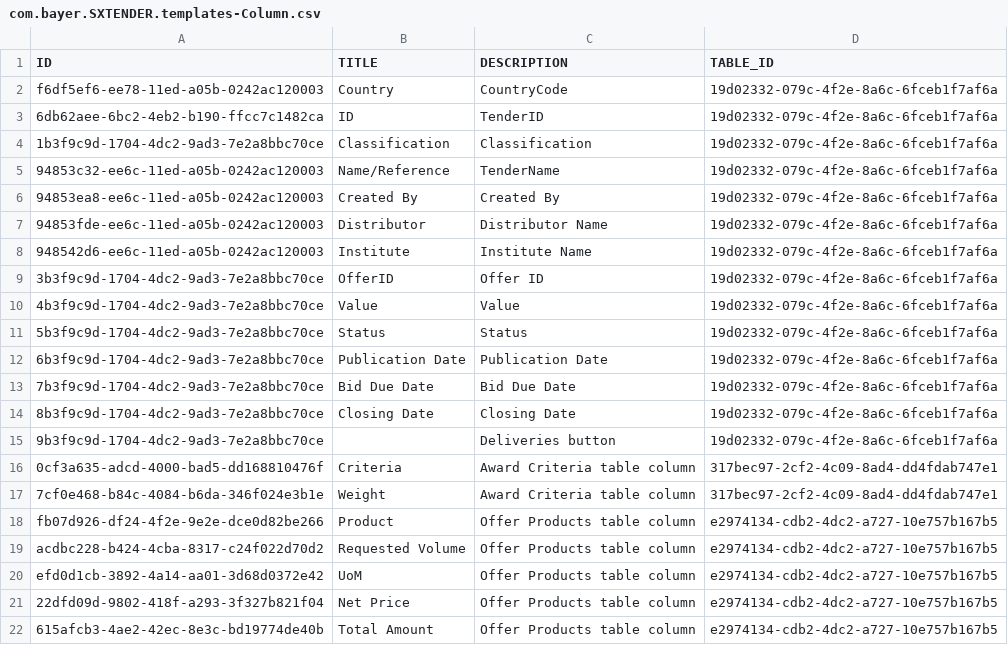
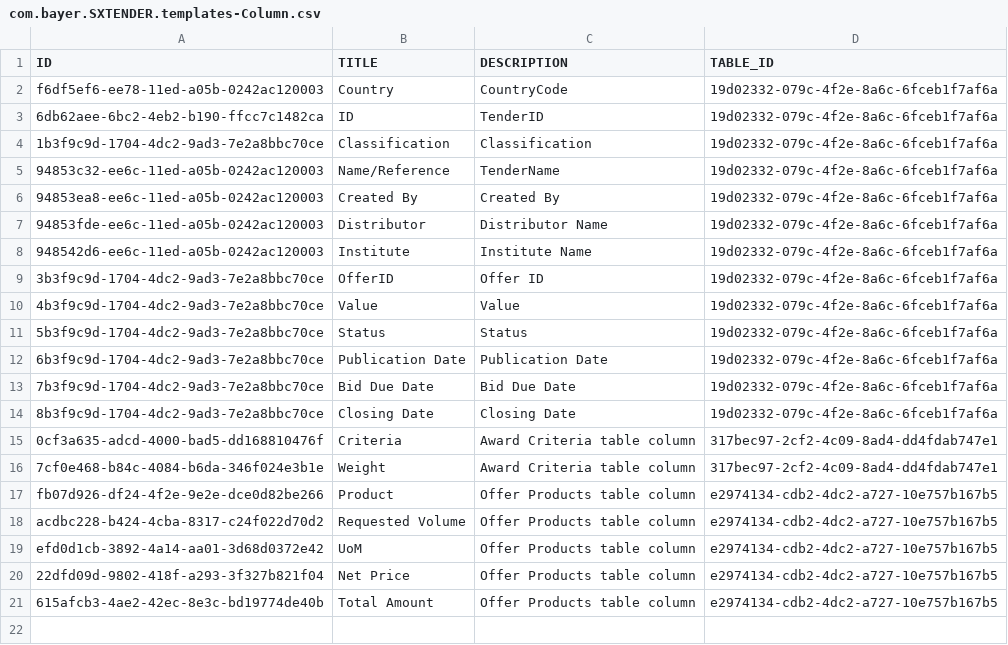
Before and after one commit to mandar-velankar/FAST_UI_TEMPLATES, a CSV file: db/data/com.bayer.SXTENDER.templates-Column.csv, drawn as a sheet.

Commit message:
MasterScreen masterlist configurable from backend

```diff
--- a/db/data/com.bayer.SXTENDER.templates-Column.csv
+++ b/db/data/com.bayer.SXTENDER.templates-Column.csv
@@ -14,3 +14,2 @@ f6df5ef6-ee78-11ed-a05b-0242ac120003;Country;CountryCode;19d02332-079c-4f2e-8a6c
 8b3f9c9d-1704-4dc2-9ad3-7e2a8bbc70ce;Closing Date;Closing Date;19d02332-079c-4f2e-8a6c-6fceb1f7af6a
-9b3f9c9d-1704-4dc2-9ad3-7e2a8bbc70ce;;Deliveries button;19d02332-079c-4f2e-8a6c-6fceb1f7af6a
 0cf3a635-adcd-4000-bad5-dd168810476f;Criteria;Award Criteria table column;317bec97-2cf2-4c09-8ad4-dd4fdab747e1
```
